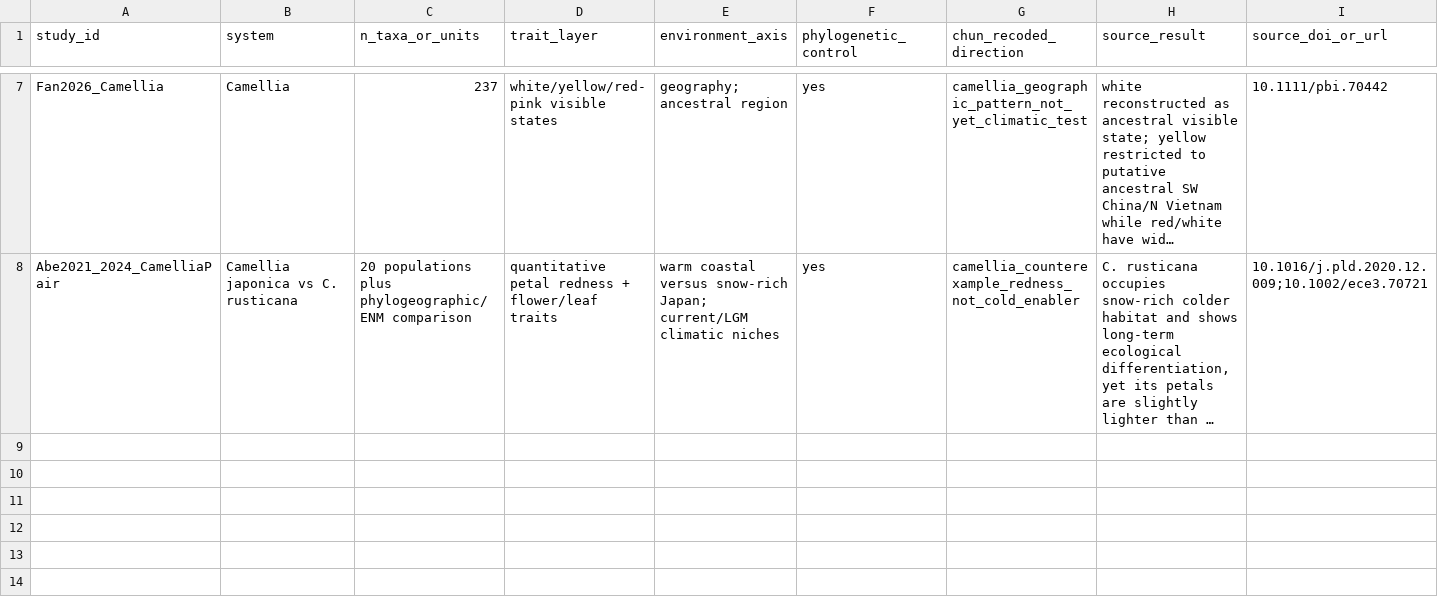
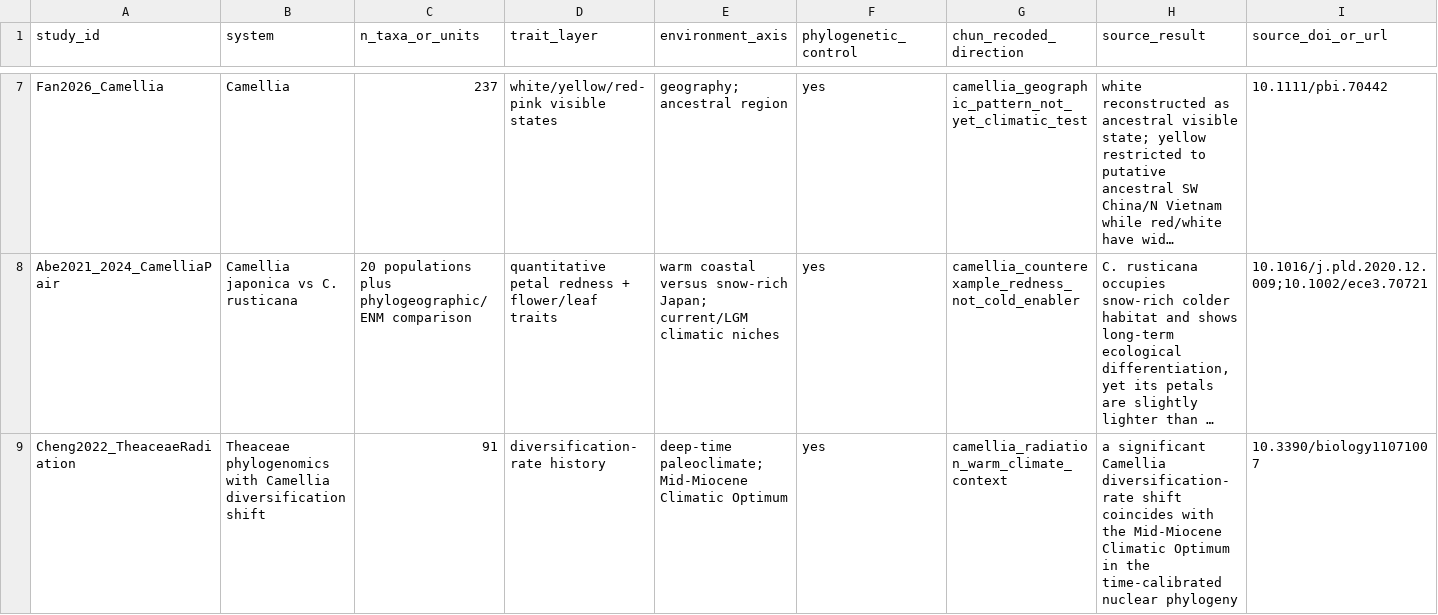
Before and after one commit to zuizui0223/chun, a CSV file: data/macro_flower_colour_environment_synthesis_v0_1.csv, drawn as a sheet; only a part is shown, gaps mark what is left out; long unchanged cells end in …; rows hold the shown columns only; the diff names each change by its address in the sheet, - before the commit and + after, or states it on an @@ line.

Commit message:
Add warm-climate Camellia radiation context

```diff
--- a/data/macro_flower_colour_environment_synthesis_v0_1.csv
+++ b/data/macro_flower_colour_environment_synthesis_v0_1.csv
+row 9: Cheng2022_TheaceaeRadiation | Theaceae phylogenomics with Camellia diversification shift | 91 | diversification-rate history | deep-time paleoclimate; Mid-Miocene Climatic Optimum | yes | camellia_radiation_warm_climate_context | a significant Camellia diversification-rate shift coincides with the Mid-Miocene Climatic Optimum in the time-calibrated nuclear phylogeny | 10.3390/biology11071007
```
